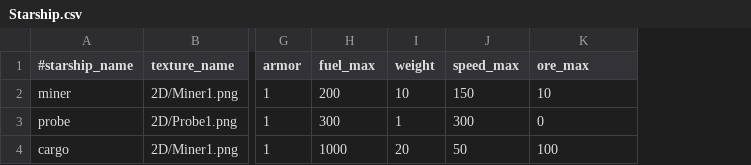
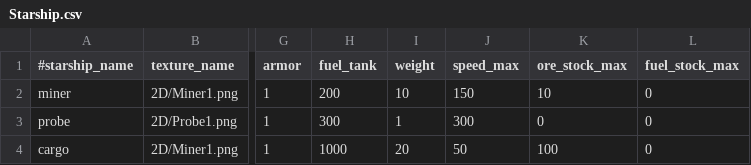
Before and after one commit to StarfighterDevTeam/StarFighter, a CSV file: Unstable/StarFighter/StarFighter/Assets/Scripts/Generated/Starship.csv, drawn as a sheet; only a part is shown, gaps mark what is left out; the diff names each change by its address in the sheet, - before the commit and + after, or states it on an @@ line.

Commit message:
Refactoring: load, unload, stocks

```diff
--- a/Unstable/StarFighter/StarFighter/Assets/Scripts/Generated/Starship.csv
+++ b/Unstable/StarFighter/StarFighter/Assets/Scripts/Generated/Starship.csv
+column L (fuel_stock_max), rows 2-4: all 0
-H1: fuel_max
+H1: fuel_tank
-K1: ore_max
+K1: ore_stock_max
```
Also changed, not shown: Unstable/StarFighter/StarFighter/Assets/Scripts/Generated/Ore.csv, 17 other files.
